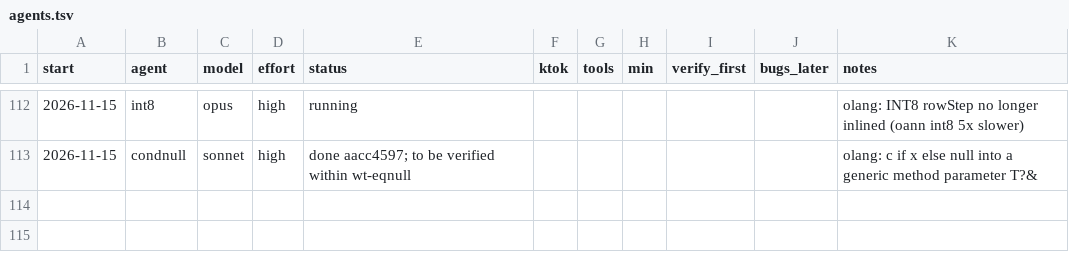
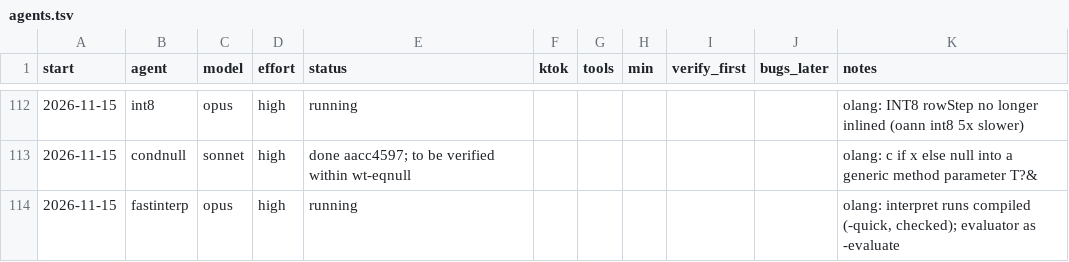
Before and after one commit to osarv/olang, a TSV file: agents.tsv, drawn as a sheet; only a part is shown, gaps mark what is left out.

Commit message:
review notes 2026-11-15T09:04:47Z

```diff
--- a/agents.tsv
+++ b/agents.tsv
@@ -113 +113,2 @@ start	agent	model	effort	status	ktok	tools	min	verify_first	bugs_later	notes
 2026-11-15	condnull	sonnet	high	done aacc4597; to be verified within wt-eqnull						olang: c if x else null into a generic method parameter T?&
+2026-11-15	fastinterp	opus	high	running						olang: interpret runs compiled (-quick, checked); evaluator as -evaluate
```
